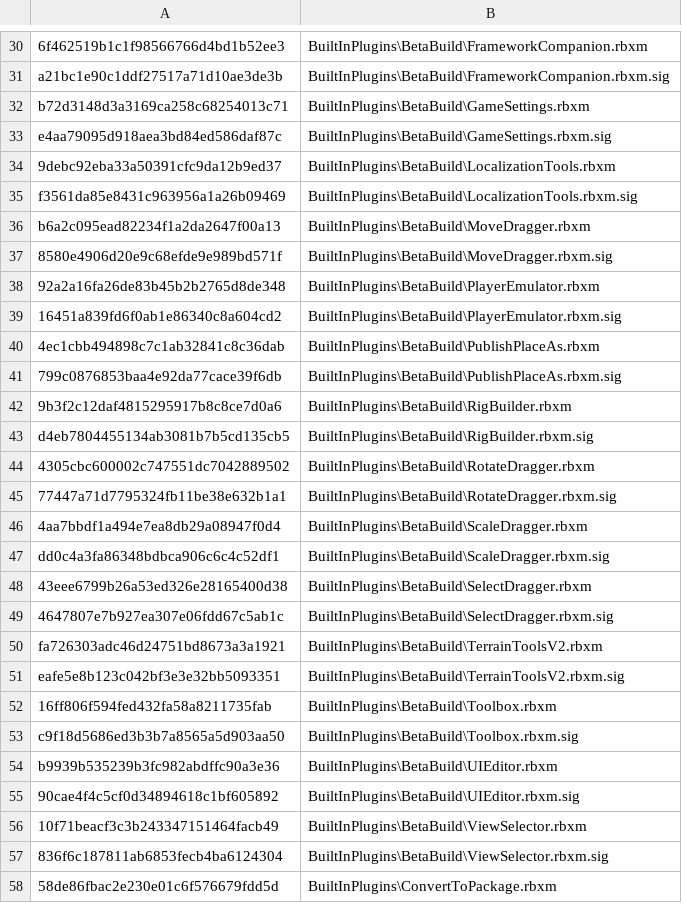
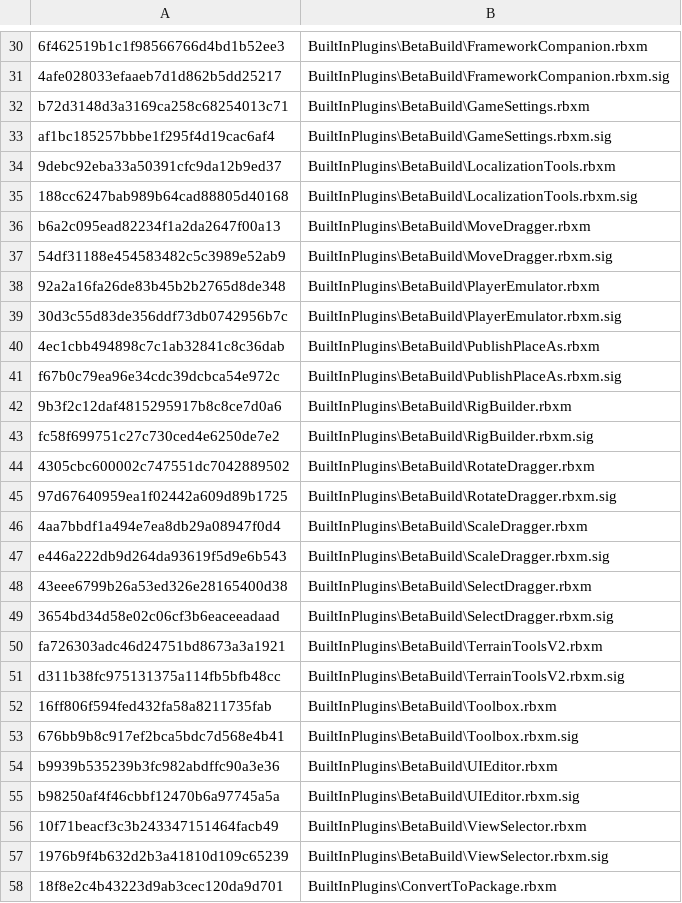
Before and after one commit to Shawnforever/Roblox-Client-Tracker, a CSV file: rbxManifest.csv, drawn as a sheet; only a part is shown, gaps mark what is left out; the diff covers the shown part only; the diff names each change by its address in the sheet, - before the commit and + after, or states it on an @@ line.

```diff
--- a/rbxManifest.csv
+++ b/rbxManifest.csv
-A31: a21bc1e90c1ddf27517a71d10ae3de3b
+A31: 4afe028033efaaeb7d1d862b5dd25217
-A33: e4aa79095d918aea3bd84ed586daf87c
+A33: af1bc185257bbbe1f295f4d19cac6af4
-A35: f3561da85e8431c963956a1a26b09469
+A35: 188cc6247bab989b64cad88805d40168
-A37: 8580e4906d20e9c68efde9e989bd571f
+A37: 54df31188e454583482c5c3989e52ab9
-A39: 16451a839fd6f0ab1e86340c8a604cd2
+A39: 30d3c55d83de356ddf73db0742956b7c
-A41: 799c0876853baa4e92da77cace39f6db
+A41: f67b0c79ea96e34cdc39dcbca54e972c
-A43: d4eb7804455134ab3081b7b5cd135cb5
+A43: fc58f699751c27c730ced4e6250de7e2
-A45: 77447a71d7795324fb11be38e632b1a1
+A45: 97d67640959ea1f02442a609d89b1725
-A47: dd0c4a3fa86348bdbca906c6c4c52df1
+A47: e446a222db9d264da93619f5d9e6b543
-A49: 4647807e7b927ea307e06fdd67c5ab1c
+A49: 3654bd34d58e02c06cf3b6eaceeadaad
-A51: eafe5e8b123c042bf3e3e32bb5093351
+A51: d311b38fc975131375a114fb5bfb48cc
-A53: c9f18d5686ed3b3b7a8565a5d903aa50
+A53: 676bb9b8c917ef2bca5bdc7d568e4b41
-A55: 90cae4f4c5cf0d34894618c1bf605892
+A55: b98250af4f46cbbf12470b6a97745a5a
-A57: 836f6c187811ab6853fecb4ba6124304
+A57: 1976b9f4b632d2b3a41810d109c65239
-A58: 58de86fbac2e230e01c6f576679fdd5d
+A58: 18f8e2c4b43223d9ab3cec120da9d701
```
Also changed, not shown: 1 removed row and 72 edited cells elsewhere in this file, rbxPkgManifest.csv, 6 other files.
